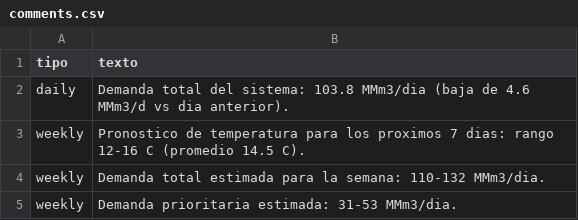
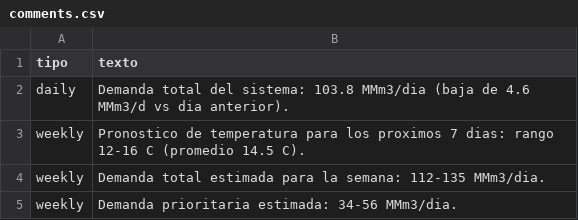
Before and after one commit to RodrigoManassero/estado-sistema-gas-rodrigo, a CSV file: public/data/comments.csv, drawn as a sheet.

```diff
--- a/public/data/comments.csv
+++ b/public/data/comments.csv
@@ -3,3 +3,3 @@ daily,Demanda total del sistema: 103.8 MMm3/dia (baja de 4.6 MMm3/d vs dia anter
 weekly,Pronostico de temperatura para los proximos 7 dias: rango 12-16 C (promedio 14.5 C).
-weekly,Demanda total estimada para la semana: 110-132 MMm3/dia.
-weekly,Demanda prioritaria estimada: 31-53 MMm3/dia.
+weekly,Demanda total estimada para la semana: 112-135 MMm3/dia.
+weekly,Demanda prioritaria estimada: 34-56 MMm3/dia.
```
Also changed, not shown: 23 other files.
